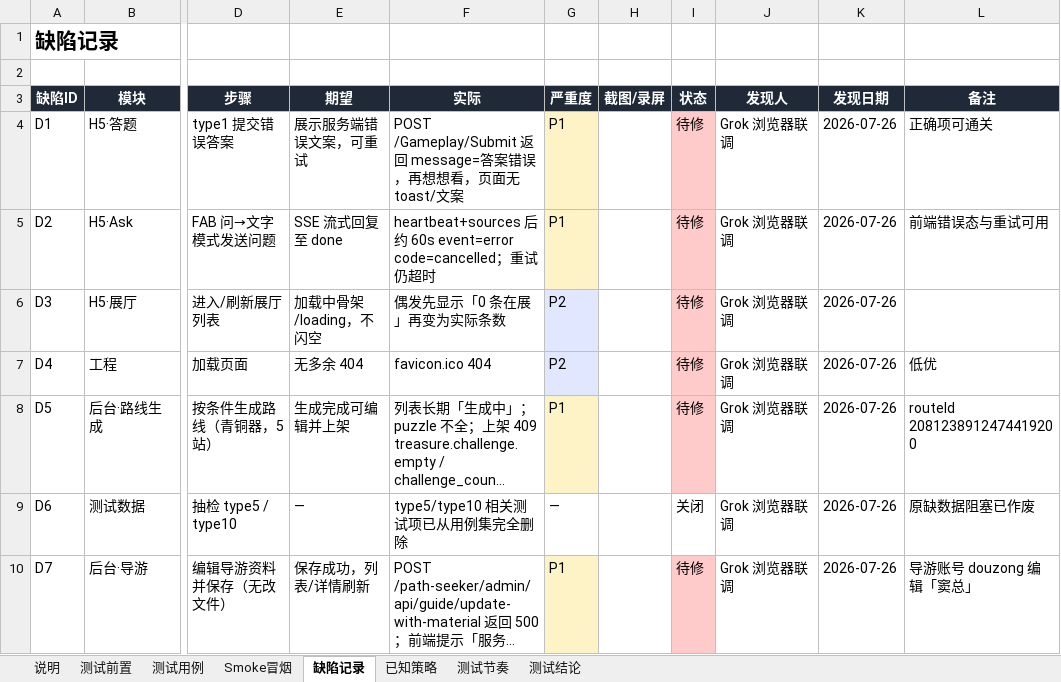
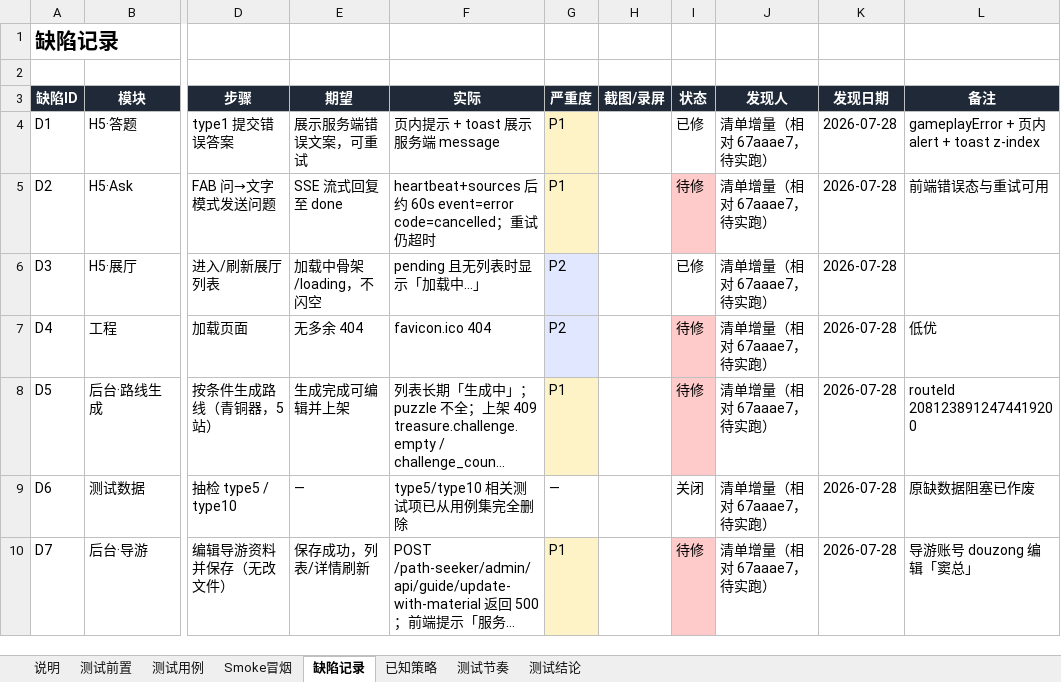
Before and after one commit to big-orange-juice/path-seeker-ui, an Excel workbook: docs/functional-test-cases.xlsx, sheet 缺陷记录, drawn as a sheet; only a part is shown, gaps mark what is left out; long unchanged cells end in …; values as stored, in another font and other column widths than the file's, no borders; the diff names each change by its address in the sheet, - before the commit and + after, or states it on an @@ line.

```diff
--- a/docs/functional-test-cases.xlsx (sheet 缺陷记录)
+++ b/docs/functional-test-cases.xlsx (sheet 缺陷记录)
-F4 (实际): POST /Gameplay/Submit 返回 message=答案错误，再想想看，页面无 toast/文案
+F4 (实际): 页内提示 + toast 展示服务端 message
-I4 (状态): 待修
+I4 (状态): 已修
-I4 fill: #FECACA
+I4 fill: none
-J4:J10 (发现人): Grok 浏览器联调
+J4:J10 (发现人): 清单增量（相对 67aaae7，待实跑）
-K4:K10 (发现日期): 2026-07-26
+K4:K10 (发现日期): 2026-07-28
-L4 (备注): 正确项可通关
+L4 (备注): gameplayError + 页内 alert + toast z-index
-F6 (实际): 偶发先显示「0 条在展」再变为实际条数
+F6 (实际): pending 且无列表时显示「加载中…」
-I6 (状态): 待修
+I6 (状态): 已修
-I6 fill: #FECACA
+I6 fill: none
```
Also changed, not shown: sheet 测试用例, sheet Smoke冒烟, sheet 测试结论, sheet 测试节奏, sheet 测试前置, hidden cells, 27 other files.
